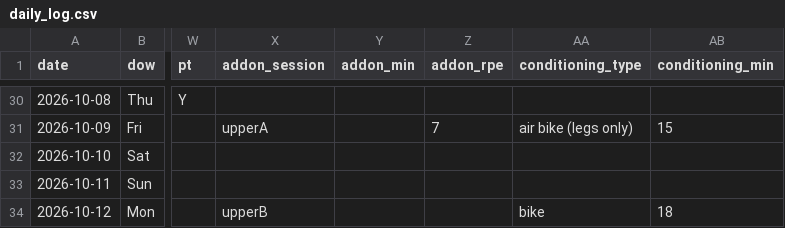
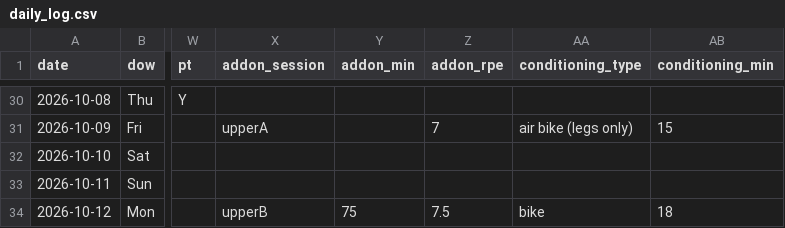
Before and after one commit to bro2jo/leyenda, a CSV file: real/logs/daily_log.csv, drawn as a sheet; only a part is shown, gaps mark what is left out; the diff names each change by its address in the sheet, - before the commit and + after, or states it on an @@ line.

```diff
--- a/real/logs/daily_log.csv
+++ b/real/logs/daily_log.csv
-Y34 (addon_min): (empty)
+Y34 (addon_min): 75
-Z34 (addon_rpe): (empty)
+Z34 (addon_rpe): 7.5
```
Also changed, not shown: 1 other file.
